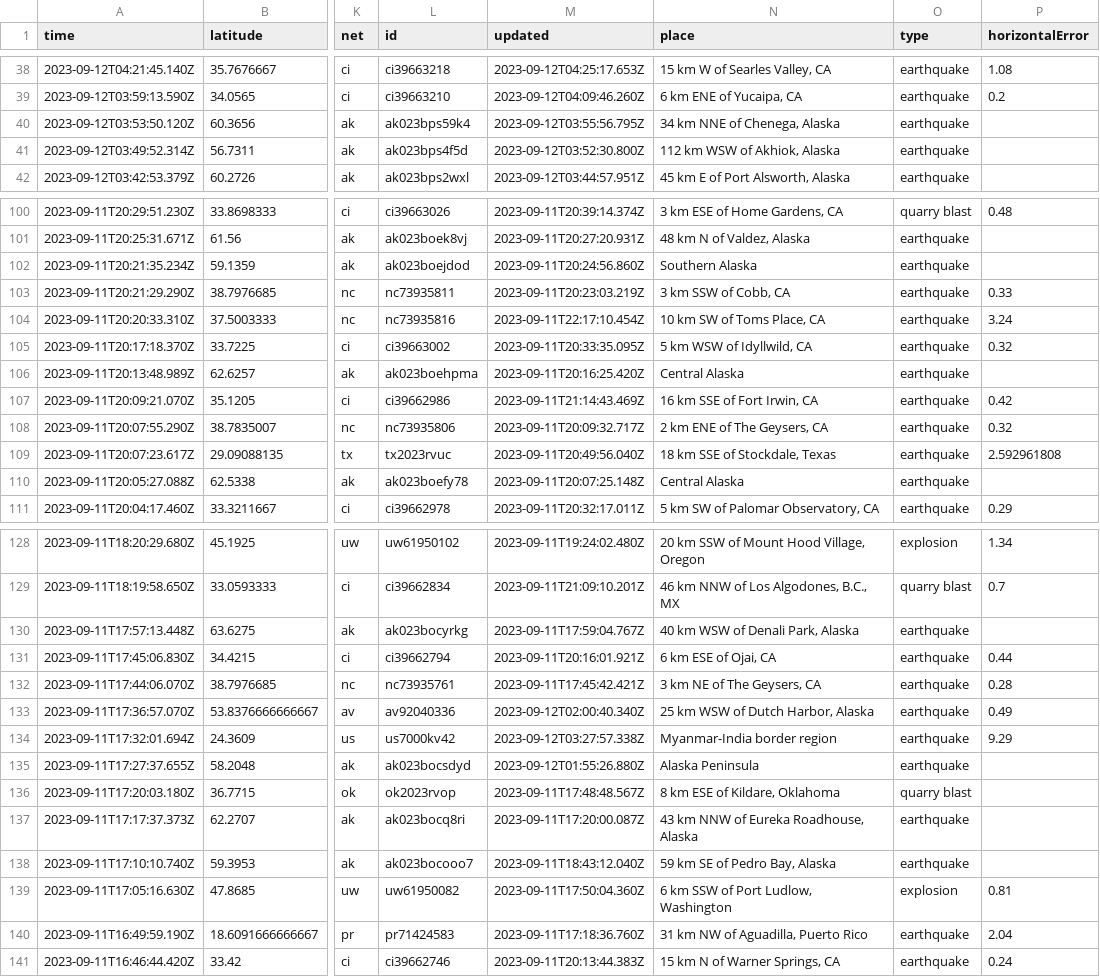
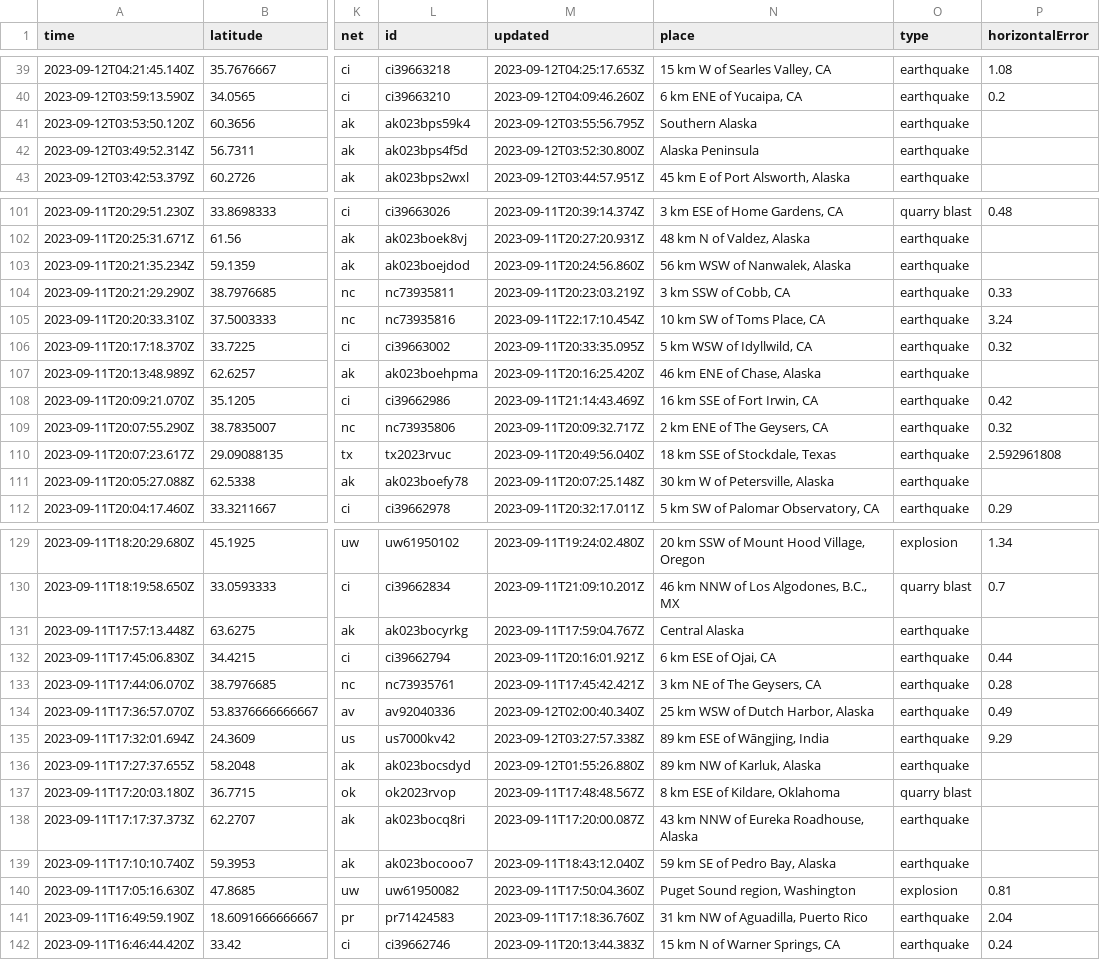
Before and after one commit to sabrinamochi/github-actions, a CSV file: usgs_current.csv, drawn as a sheet; only a part is shown, gaps mark what is left out; addresses are those after the commit; the diff covers the shown part only; the diff names each change by its address in the sheet, - before the commit and + after, or states it on an @@ line.

```diff
--- a/usgs_current.csv
+++ b/usgs_current.csv
-N41 (place): 34 km NNE of Chenega, Alaska
+N41 (place): Southern Alaska
-N42 (place): 112 km WSW of Akhiok, Alaska
+N42 (place): Alaska Peninsula
-N103 (place): Southern Alaska
+N103 (place): 56 km WSW of Nanwalek, Alaska
-N107 (place): Central Alaska
+N107 (place): 46 km ENE of Chase, Alaska
-N111 (place): Central Alaska
+N111 (place): 30 km W of Petersville, Alaska
-N131 (place): 40 km WSW of Denali Park, Alaska
+N131 (place): Central Alaska
-N135 (place): Myanmar-India border region
+N135 (place): 89 km ESE of Wāngjing, India
-N136 (place): Alaska Peninsula
+N136 (place): 89 km NW of Karluk, Alaska
-N140 (place): 6 km SSW of Port Ludlow, Washington
+N140 (place): Puget Sound region, Washington
```
Also changed, not shown: 1 added row and 23 edited cells elsewhere in this file.
